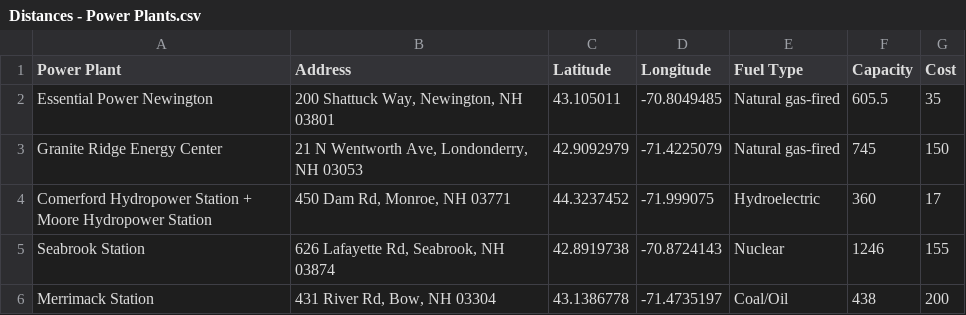
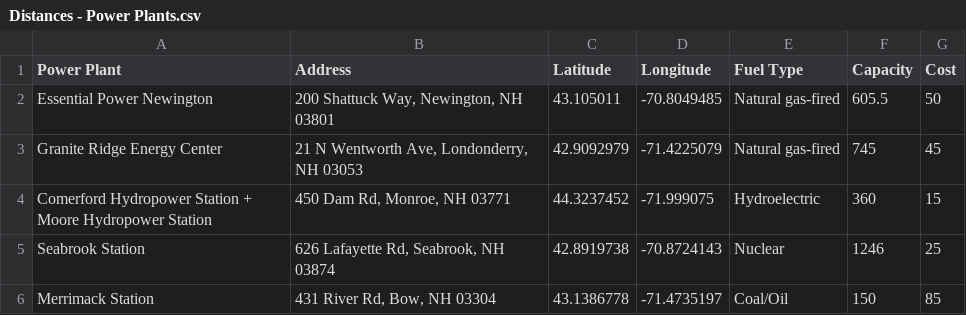
Before and after one commit to ewute/engs103-power-network-flow, a CSV file: Distances - Power Plants.csv, drawn as a sheet.

```diff
--- a/Distances - Power Plants.csv
+++ b/Distances - Power Plants.csv
@@ -1,6 +1,6 @@
 Power Plant,Address,Latitude,Longitude,Fuel Type,Capacity,Cost
-Essential Power Newington,"200 Shattuck Way, Newington, NH 03801",43.105011,-70.8049485,Natural gas-fired,605.5,35
-Granite Ridge Energy Center,"21 N Wentworth Ave, Londonderry, NH 03053",42.9092979,-71.4225079,Natural gas-fired,745,150
-Comerford Hydropower Station + Moore Hydropower Station,"450 Dam Rd, Monroe, NH 03771",44.3237452,-71.999075,Hydroelectric,360,17
-Seabrook Station,"626 Lafayette Rd, Seabrook, NH 03874",42.8919738,-70.8724143,Nuclear,1246,155
-Merrimack Station,"431 River Rd, Bow, NH 03304",43.1386778,-71.4735197,Coal/Oil,438,200
+Essential Power Newington,"200 Shattuck Way, Newington, NH 03801",43.105011,-70.8049485,Natural gas-fired,605.5,50
+Granite Ridge Energy Center,"21 N Wentworth Ave, Londonderry, NH 03053",42.9092979,-71.4225079,Natural gas-fired,745,45
+Comerford Hydropower Station + Moore Hydropower Station,"450 Dam Rd, Monroe, NH 03771",44.3237452,-71.999075,Hydroelectric,360,15
+Seabrook Station,"626 Lafayette Rd, Seabrook, NH 03874",42.8919738,-70.8724143,Nuclear,1246,25
+Merrimack Station,"431 River Rd, Bow, NH 03304",43.1386778,-71.4735197,Coal/Oil,150,85
```
Also changed, not shown: 2 other files.
